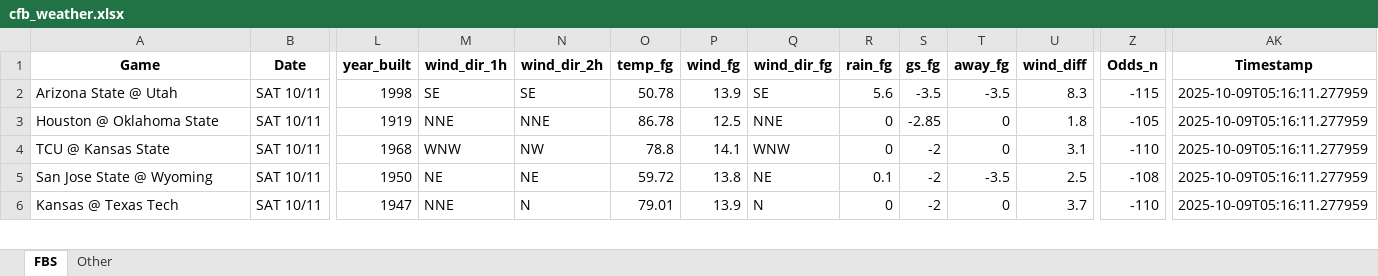
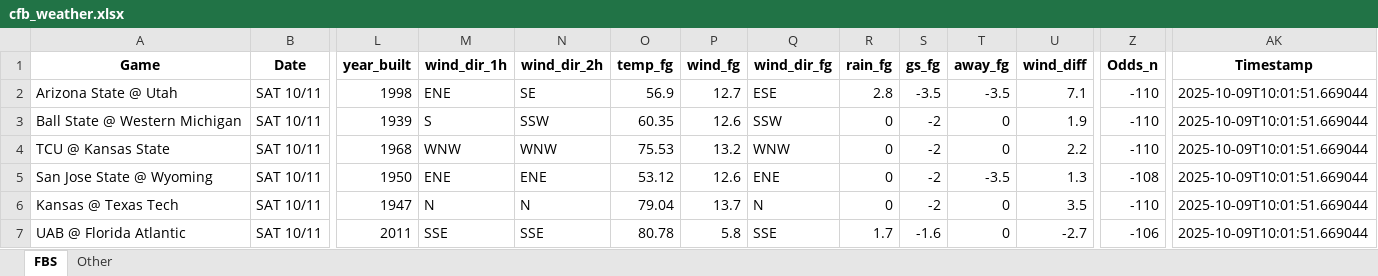
Before and after one commit to mslade50/football_weather, an Excel workbook: cfb_weather.xlsx, sheet FBS, drawn as a sheet; only a part is shown, gaps mark what is left out; values as stored, in another font and other column widths than the file's, no borders; removed rows and columns are numbered as before the commit, all else as after; rows hold the shown columns only; the diff covers the shown part only; the diff names each change by its address in the sheet, - before the commit and + after, or states it on an @@ line.

Commit message:
Update cfb_weather.xlsx with Timestamp 2025-10-09T10:01:51.669044

```diff
--- a/cfb_weather.xlsx (sheet FBS)
+++ b/cfb_weather.xlsx (sheet FBS)
-M2 (wind_dir_1h): SE
+M2 (wind_dir_1h): ENE
-O2 (temp_fg): 50.78
+O2 (temp_fg): 56.9
-P2 (wind_fg): 13.9
+P2 (wind_fg): 12.7
-Q2 (wind_dir_fg): SE
+Q2 (wind_dir_fg): ESE
-R2 (rain_fg): 5.6
+R2 (rain_fg): 2.8
-U2 (wind_diff): 8.3
+U2 (wind_diff): 7.1
-Z2 (Odds_n): -115
+Z2 (Odds_n): -110
-AK2 (Timestamp): 2025-10-09T05:16:11.277959
+AK2 (Timestamp): 2025-10-09T10:01:51.669044
-row 3: Houston @ Oklahoma State | SAT 10/11 | 1919 | NNE | NNE | 86.78 | 12.5 | NNE | 0 | -2.85 | 0 | 1.8 | -105 | 2025-10-09T05:16:11.277959
+row 3: Ball State @ Western Michigan | SAT 10/11 | 1939 | S | SSW | 60.35 | 12.6 | SSW | 0 | -2 | 0 | 1.9 | -110 | 2025-10-09T10:01:51.669044
-N4 (wind_dir_2h): NW
+N4 (wind_dir_2h): WNW
-O4 (temp_fg): 78.8
+O4 (temp_fg): 75.53
-P4 (wind_fg): 14.1
+P4 (wind_fg): 13.2
-U4 (wind_diff): 3.1
+U4 (wind_diff): 2.2
-AK4:AK6 (Timestamp): 2025-10-09T05:16:11.277959
+AK4:AK6 (Timestamp): 2025-10-09T10:01:51.669044
-M5 (wind_dir_1h): NE
+M5 (wind_dir_1h): ENE
-N5 (wind_dir_2h): NE
+N5 (wind_dir_2h): ENE
-O5 (temp_fg): 59.72
+O5 (temp_fg): 53.12
-P5 (wind_fg): 13.8
+P5 (wind_fg): 12.6
-Q5 (wind_dir_fg): NE
+Q5 (wind_dir_fg): ENE
-R5 (rain_fg): 0.1
+R5 (rain_fg): 0
-U5 (wind_diff): 2.5
+U5 (wind_diff): 1.3
-M6 (wind_dir_1h): NNE
+M6 (wind_dir_1h): N
-O6 (temp_fg): 79.01
+O6 (temp_fg): 79.04
-P6 (wind_fg): 13.9
+P6 (wind_fg): 13.7
-U6 (wind_diff): 3.7
+U6 (wind_diff): 3.5
+row 7: UAB @ Florida Atlantic | SAT 10/11 | 2011 | SSE | SSE | 80.78 | 5.8 | SSE | 1.7 | -1.6 | 0 | -2.7 | -106 | 2025-10-09T10:01:51.669044
```
Also changed, not shown: 3 added rows, 4 removed rows and 244 edited cells elsewhere in this sheet, sheet Other.
